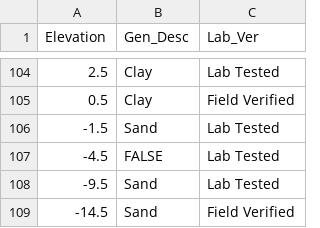
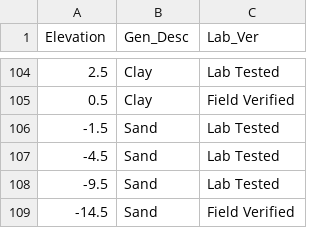
Before and after one commit to geotechnick/dump, a CSV file: soil_strata.csv, drawn as a sheet; only a part is shown, gaps mark what is left out.

Commit message:
Update soil_strata.csv

```diff
--- a/soil_strata.csv
+++ b/soil_strata.csv
@@ -106,3 +106,3 @@
 -1.5,Sand,Lab Tested
--4.5,FALSE,Lab Tested
+-4.5,Sand,Lab Tested
 -9.5,Sand,Lab Tested
```
